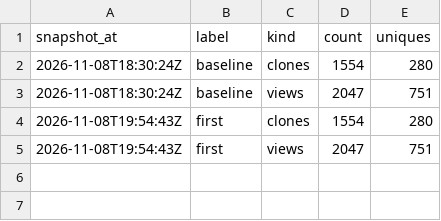
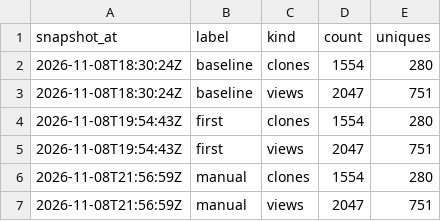
Before and after one commit to devvmhq/stats, a CSV file: data/traffic_totals.csv, drawn as a sheet; the diff names each change by its address in the sheet, - before the commit and + after, or states it on an @@ line.

```diff
--- a/data/traffic_totals.csv
+++ b/data/traffic_totals.csv
+row 6: 2026-11-08T21:56:59Z | manual | clones | 1554 | 280
+row 7: 2026-11-08T21:56:59Z | manual | views | 2047 | 751
```
Also changed, not shown: data/downloads.csv, data/traffic_clones.csv, 2 other files.
